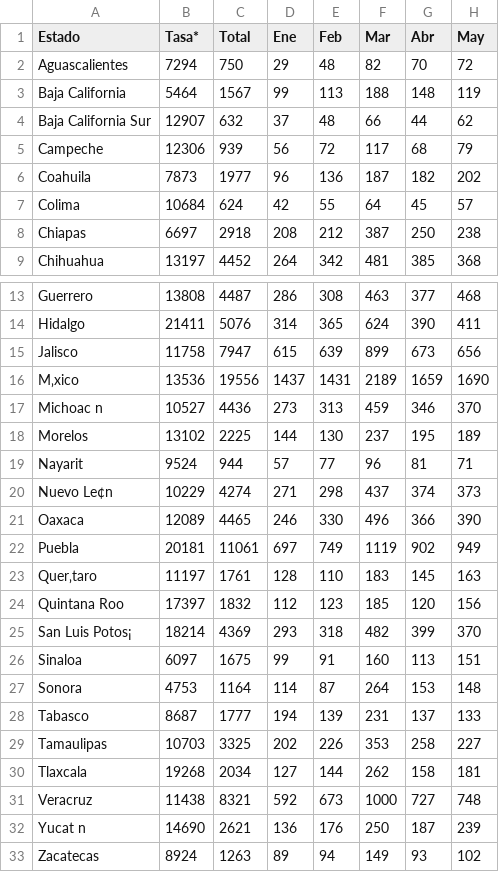
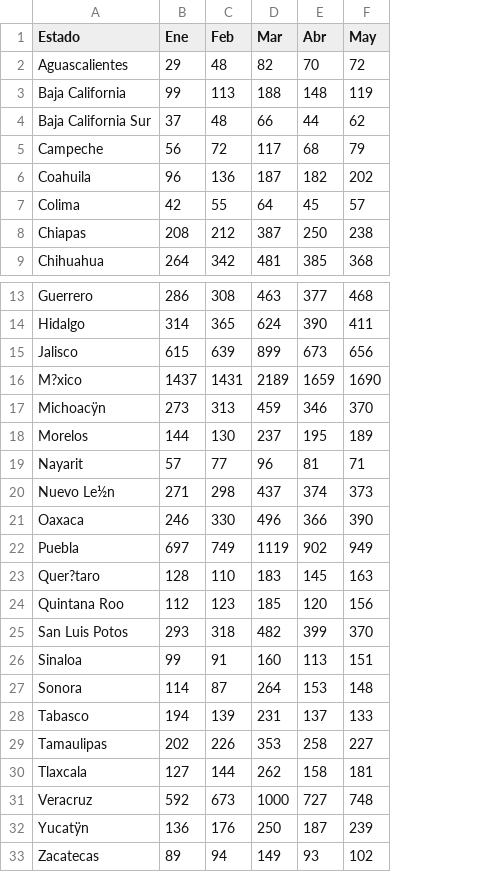
Before and after one commit to BernardoMB/MordedurasPerro, a CSV file: 2004mp2.csv, drawn as a sheet; only a part is shown, gaps mark what is left out; the diff names each change by its address in the sheet, - before the commit and + after, or states it on an @@ line.

```diff
--- a/2004mp2.csv
+++ b/2004mp2.csv
-column B (Tasa*), rows 2-9: 7294 | 5464 | 12907 | 12306 | 7873 | 10684 | 6697 | 13197; rows 13-33: 13808 | 21411 | 11758 | 13536 | 10527 | 13102 | 9524 | 10229 | 12089 | 20181 | 11197 | 17397 | 18214 | 6097 | 4753 | 8687 | 10703 | 19268 | 11438 | 14690 | 8924
-column C (Total), rows 2-9: 750 | 1567 | 632 | 939 | 1977 | 624 | 2918 | 4452; rows 13-33: 4487 | 5076 | 7947 | 19556 | 4436 | 2225 | 944 | 4274 | 4465 | 11061 | 1761 | 1832 | 4369 | 1675 | 1164 | 1777 | 3325 | 2034 | 8321 | 2621 | 1263
-A16 (Estado): M‚xico
+A16 (Estado): M?xico
-A17 (Estado): Michoac n
+A17 (Estado): Michoacÿn
-A20 (Estado): Nuevo Le¢n
+A20 (Estado): Nuevo Le½n
-A23 (Estado): Quer‚taro
+A23 (Estado): Quer?taro
-A25 (Estado): San Luis Potos¡
+A25 (Estado): San Luis Potos
-A32 (Estado): Yucat n
+A32 (Estado): Yucatÿn
```
Also changed, not shown: 33 other files.
